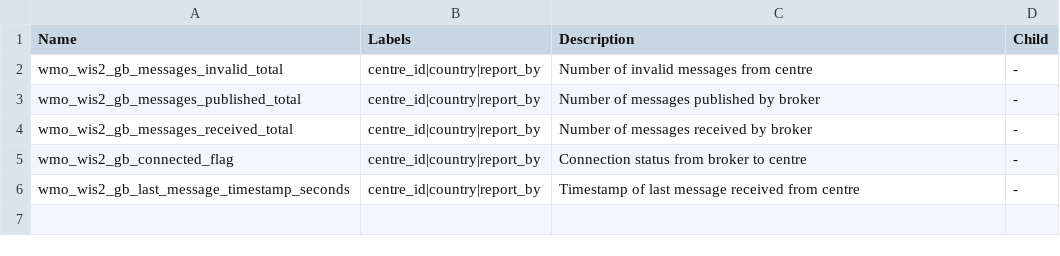
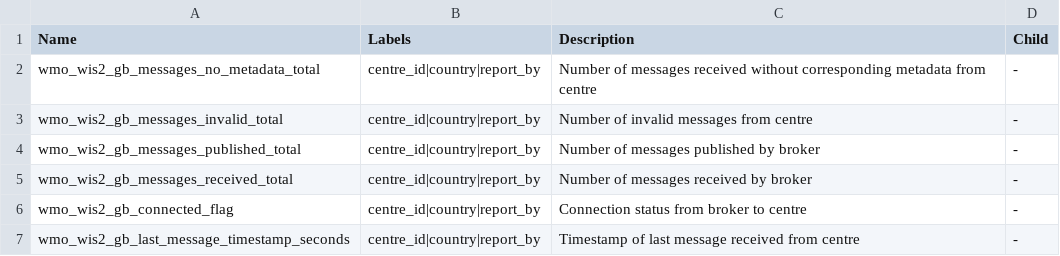
Before and after one commit to wmo-im/wis2-metric-hierarchy, a CSV file: metric-hierarchy/gb.csv, drawn as a sheet; the diff names each change by its address in the sheet, - before the commit and + after, or states it on an @@ line.

Commit message:
Update gb.csv
I am suggesting adding a metric for messages missing the metadata.

```diff
--- a/metric-hierarchy/gb.csv
+++ b/metric-hierarchy/gb.csv
+row 2: wmo_wis2_gb_messages_no_metadata_total | centre_id|country|report_by | Number of messages received without corresponding metadata from centre | -
```
